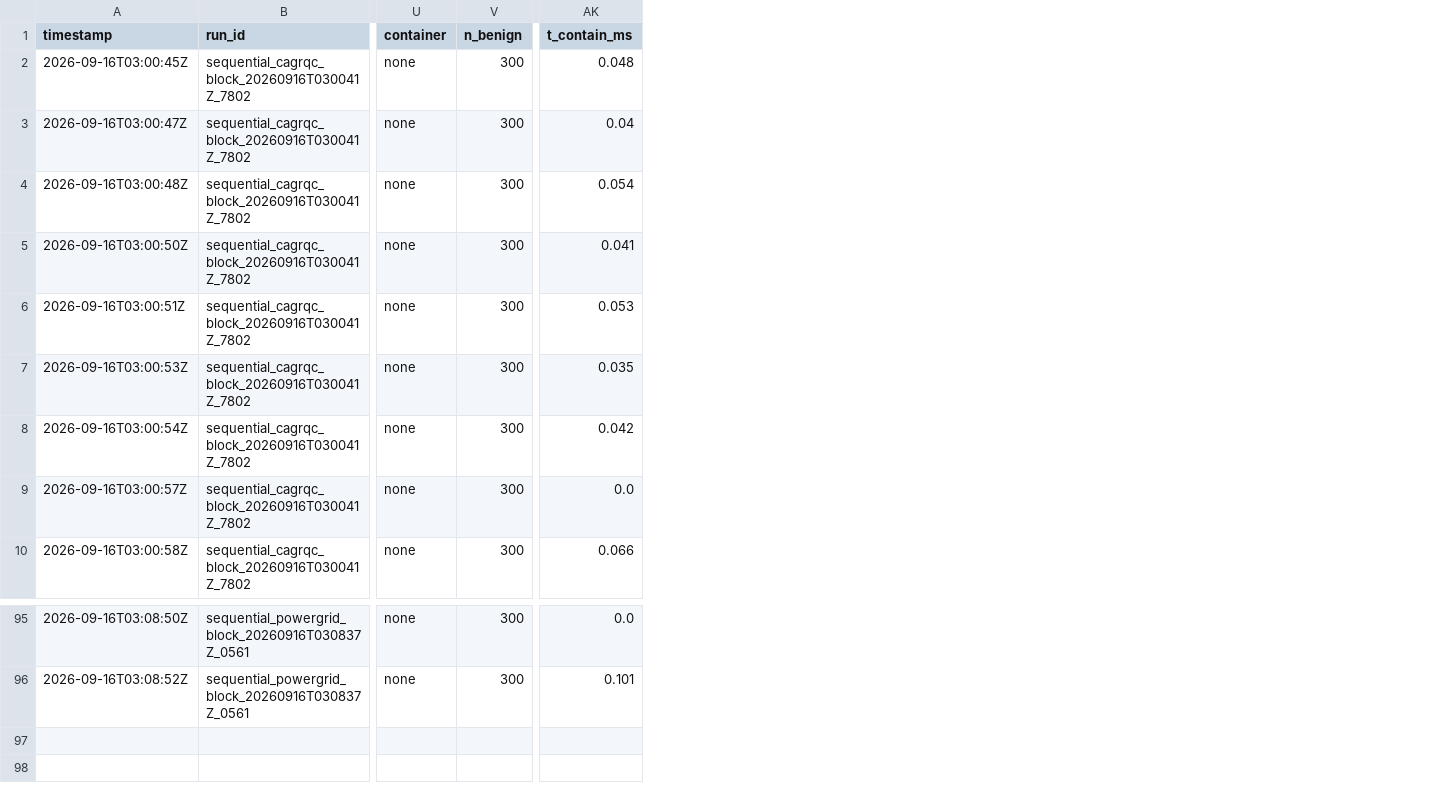
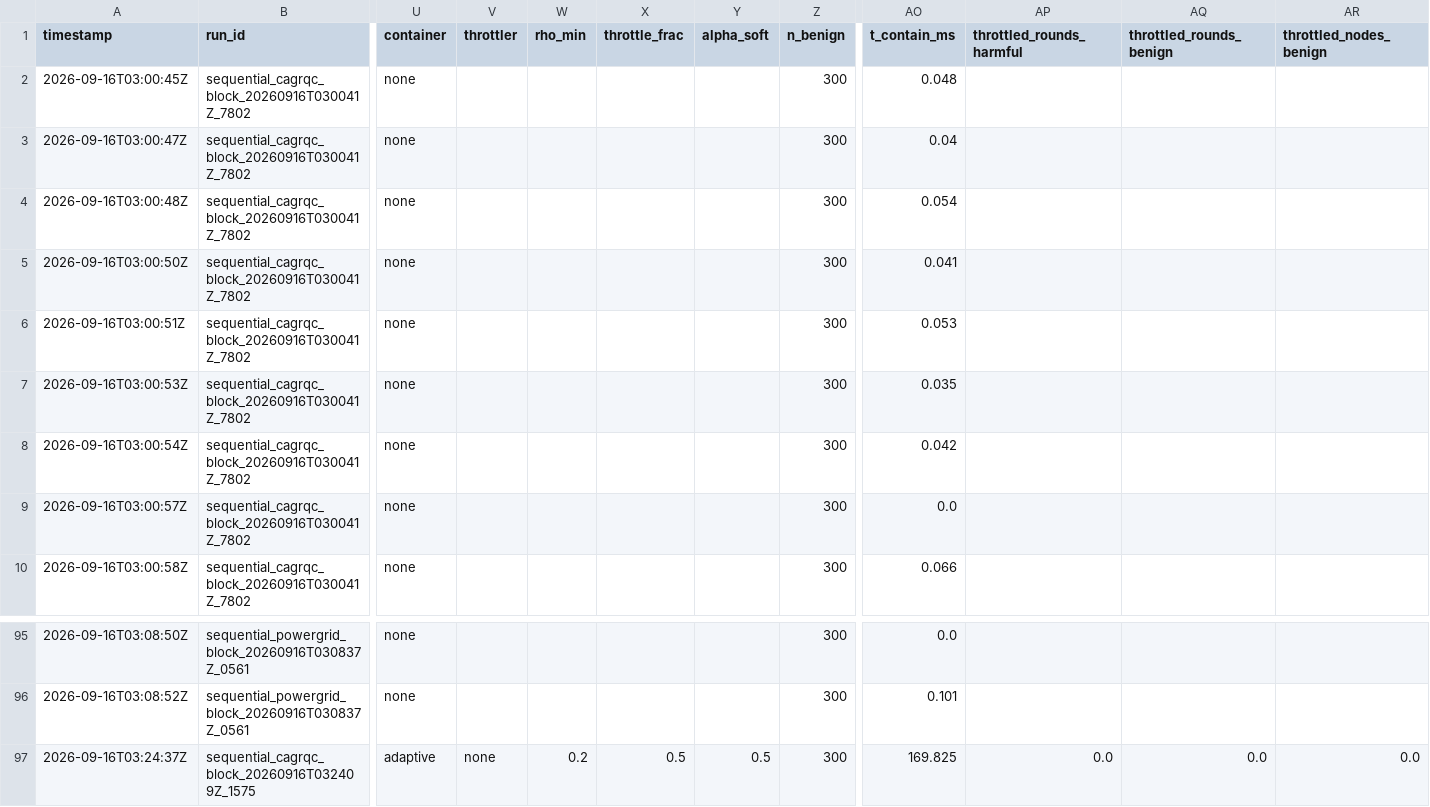
Before and after one commit to vinhqdang/trace_e, a CSV file: results/summary_sequential.csv, drawn as a sheet; only a part is shown, gaps mark what is left out; rows hold the shown columns only; the diff names each change by its address in the sheet, - before the commit and + after, or states it on an @@ line.

Commit message:
Log throttling sweep (cagrqc --pairs eprocess:adaptive:none --notes throttle_sweep)

```diff
--- a/results/summary_sequential.csv
+++ b/results/summary_sequential.csv
+column V (throttler), empty
+column W (rho_min), empty
+column X (throttle_frac), empty
+column Y (alpha_soft), empty
+column AP (throttled_rounds_harmful), empty
+column AQ (throttled_rounds_benign), empty
+column AR (throttled_nodes_benign), empty
+row 97: 2026-09-16T03:24:37Z | sequential_cagrqc_block_20260916T032409Z_1575 | adaptive | none | 0.2 | 0.5 | 0.5 | 300 | 169.825 | 0.0 | 0.0 | 0.0
```
Also changed, not shown: results/summary_source.csv, 8 other files.
